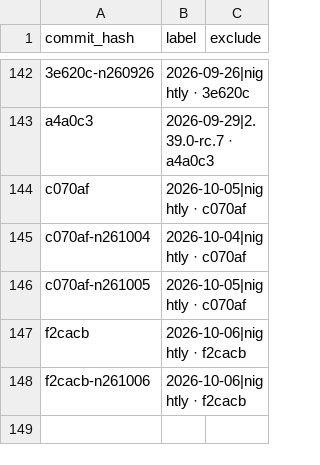
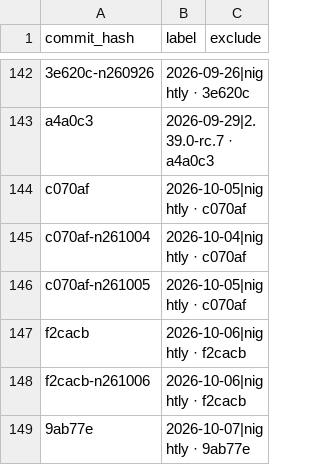
Before and after one commit to status-im/status-app-benchmarks, a CSV file: data/android/build_labels.csv, drawn as a sheet; only a part is shown, gaps mark what is left out; the diff names each change by its address in the sheet, - before the commit and + after, or states it on an @@ line.

```diff
--- a/data/android/build_labels.csv
+++ b/data/android/build_labels.csv
+row 149: 9ab77e | 2026-10-07|nightly · 9ab77e
```
Also changed, not shown: data/android/performance_metrics.csv, data/android/run_environment.csv, 12 other files.
